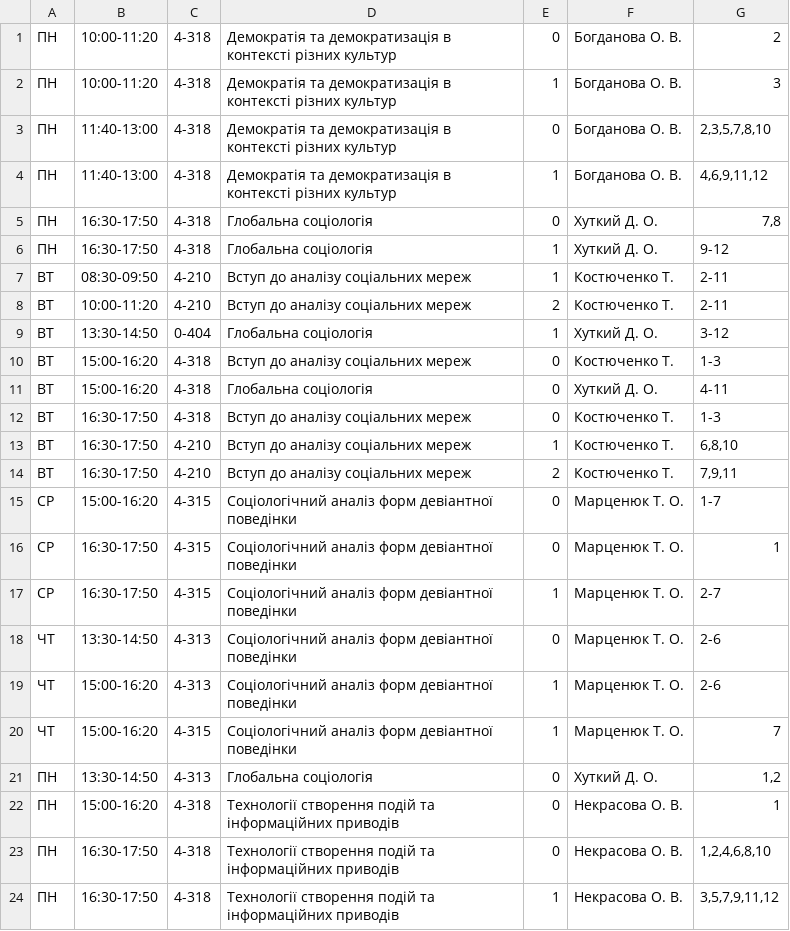
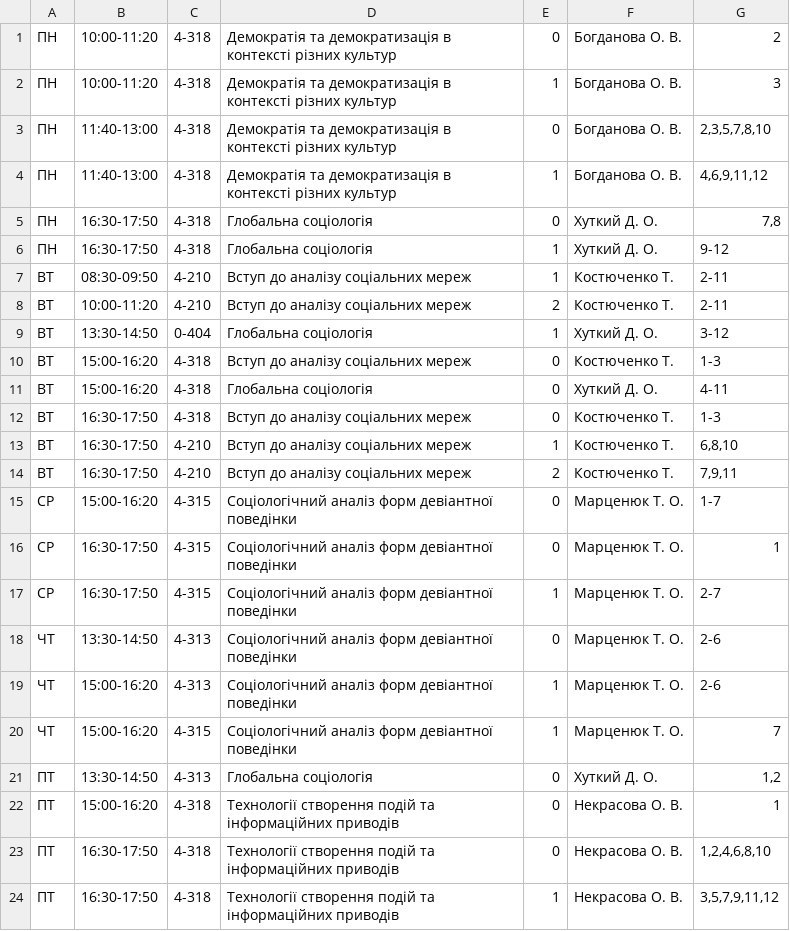
Before and after one commit to troyand/timetable_jan, a CSV file: timetable_jan/unified_docs/2011_2012_vesna_sociology_4.csv, drawn as a sheet.

Commit message:
fix day in soc4

```diff
--- a/timetable_jan/unified_docs/2011_2012_vesna_sociology_4.csv
+++ b/timetable_jan/unified_docs/2011_2012_vesna_sociology_4.csv
@@ -20,5 +20,5 @@
 "ЧТ","15:00-16:20","4-315","Соціологічний аналіз форм девіантної поведінки","1","Марценюк Т. О. ","7"
-"ПН","13:30-14:50","4-313","Глобальна соціологія","0","Хуткий Д. О. ","1,2"
-"ПН","15:00-16:20","4-318","Технології створення подій та інформаційних приводів","0","Некрасова О. В. ","1"
-"ПН","16:30-17:50","4-318","Технології створення подій та інформаційних приводів","0","Некрасова О. В. ","1,2,4,6,8,10"
-"ПН","16:30-17:50","4-318","Технології створення подій та інформаційних приводів","1","Некрасова О. В. ","3,5,7,9,11,12"
+"ПТ","13:30-14:50","4-313","Глобальна соціологія","0","Хуткий Д. О. ","1,2"
+"ПТ","15:00-16:20","4-318","Технології створення подій та інформаційних приводів","0","Некрасова О. В. ","1"
+"ПТ","16:30-17:50","4-318","Технології створення подій та інформаційних приводів","0","Некрасова О. В. ","1,2,4,6,8,10"
+"ПТ","16:30-17:50","4-318","Технології створення подій та інформаційних приводів","1","Некрасова О. В. ","3,5,7,9,11,12"
```
